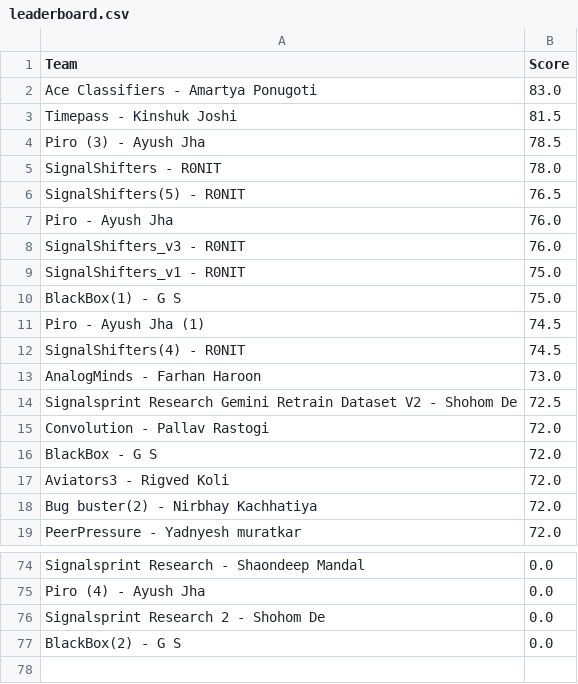
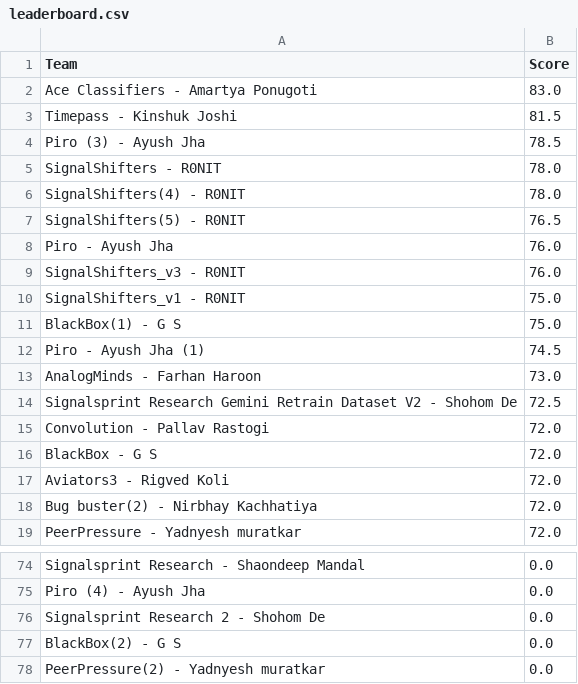
Before and after one commit to Akshat221005/dmc-leaderboard, a CSV file: leaderboard.csv, drawn as a sheet; only a part is shown, gaps mark what is left out.

Commit message:
auto update leaderboard

```diff
--- a/leaderboard.csv
+++ b/leaderboard.csv
@@ -5,2 +5,3 @@ Piro (3) - Ayush Jha,78.5
 SignalShifters - R0NIT,78.0
+SignalShifters(4) - R0NIT,78.0
 SignalShifters(5) - R0NIT,76.5
@@ -11,3 +12,2 @@ BlackBox(1) - G S,75.0
 Piro - Ayush Jha (1),74.5
-SignalShifters(4) - R0NIT,74.5
 AnalogMinds - Farhan Haroon,73.0
@@ -77 +77,2 @@ Signalsprint Research  2 - Shohom De,0.0
 BlackBox(2) - G S,0.0
+PeerPressure(2) - Yadnyesh muratkar,0.0
```
Also changed, not shown: 1 other file.
